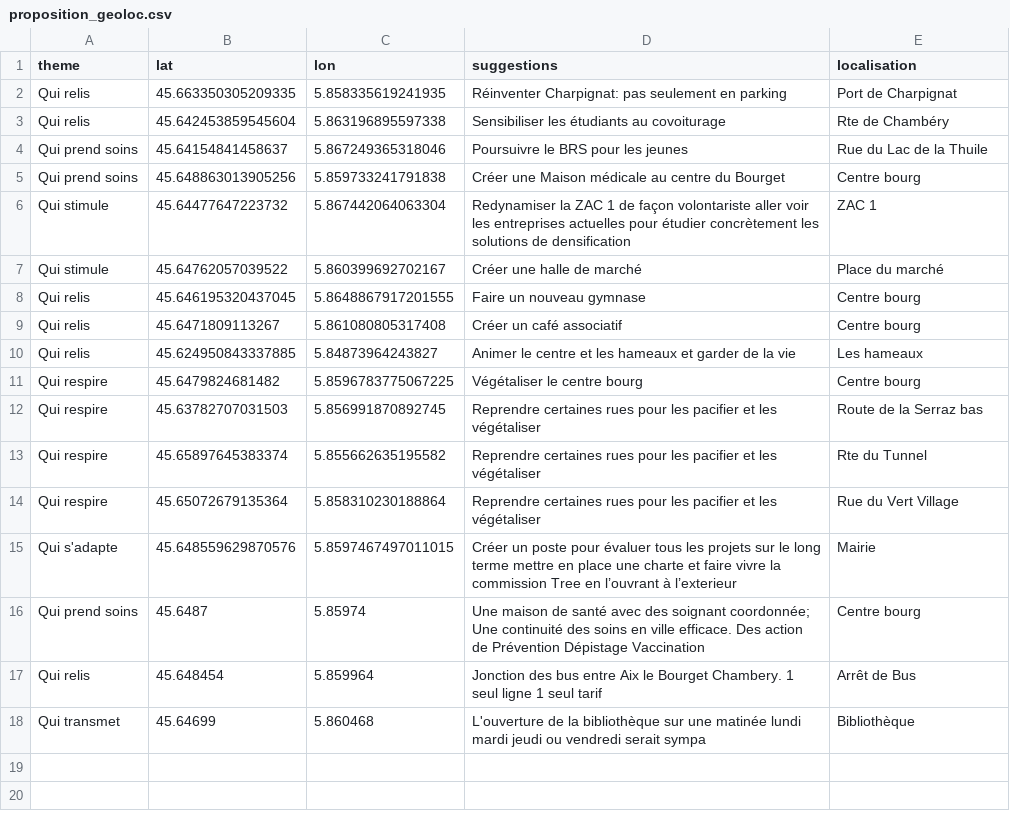
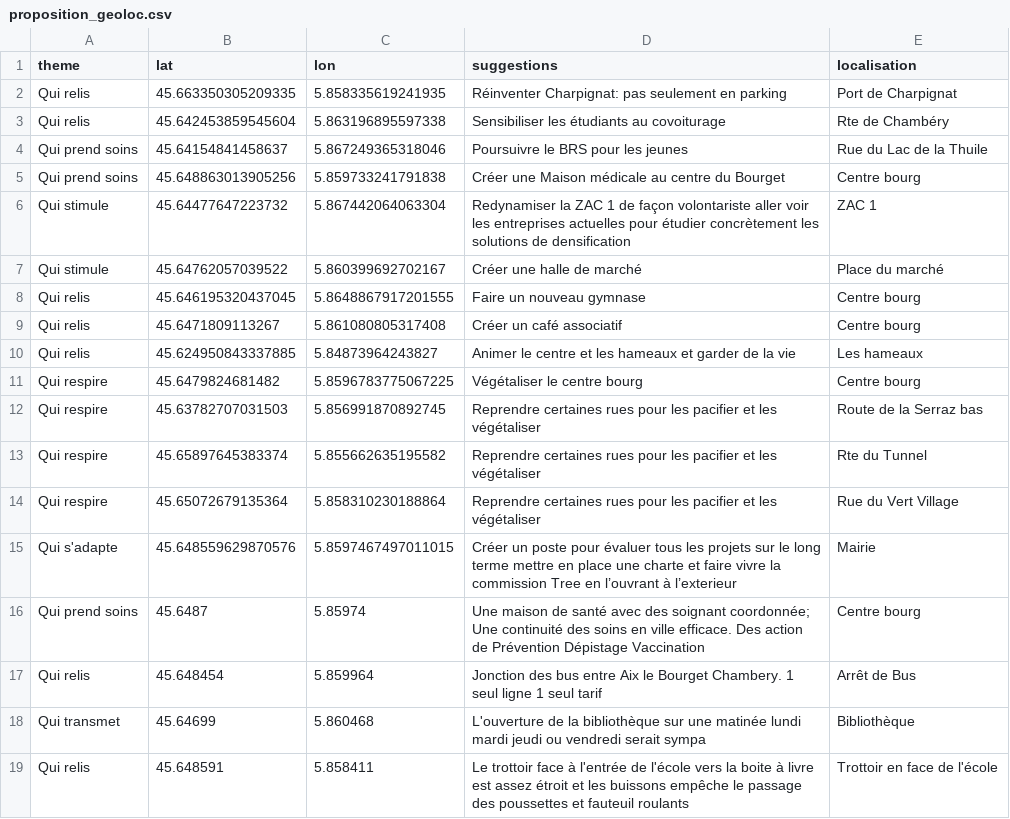
Before and after one commit to Tonow/Vivre-le-bourget-Map-idee, a CSV file: proposition_geoloc.csv, drawn as a sheet; the diff names each change by its address in the sheet, - before the commit and + after, or states it on an @@ line.

Commit message:
fixup! fixup! fixup! fixup! fixup! prop n+1

```diff
--- a/proposition_geoloc.csv
+++ b/proposition_geoloc.csv
+row 19: Qui relis | 45.648591 | 5.858411 | Le trottoir face à l'entrée de l'école vers la boite à livre est assez étroit et les buissons empêche le passage des poussettes et fauteuil roulants | Trottoir en face de l'école
```
